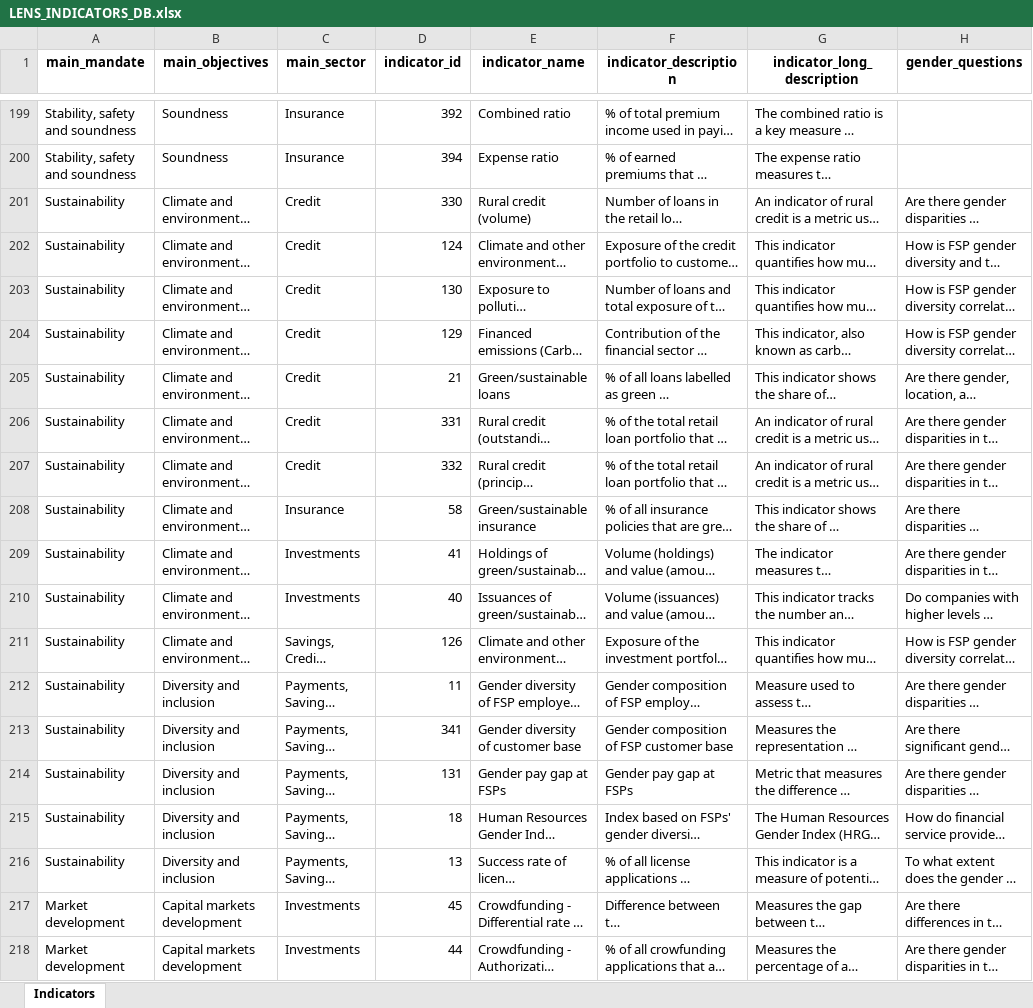
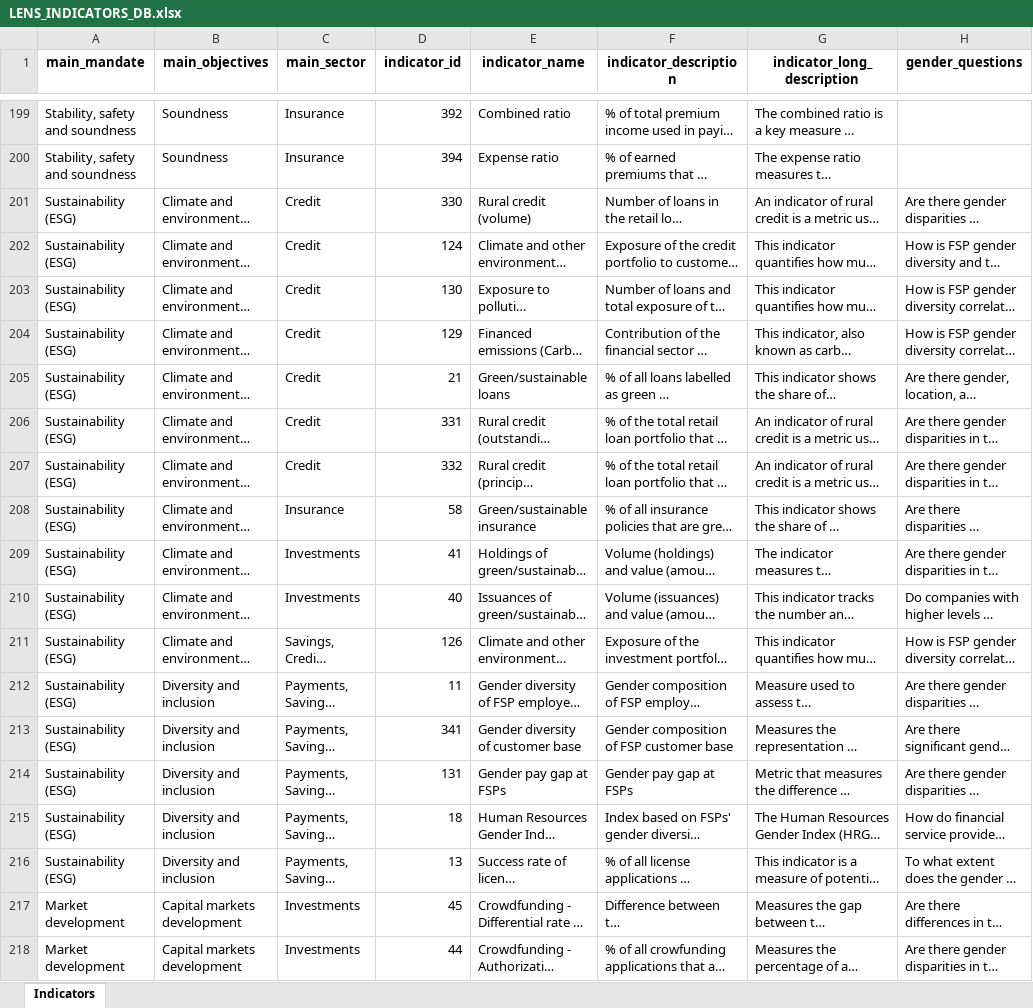
Before and after one commit to pgubb/cgap-sgdd-indicators, an Excel workbook: www/LENS_INDICATORS_DB.xlsx, sheet Indicators, drawn as a sheet; only a part is shown, gaps mark what is left out; long unchanged cells end in …; values as stored, in another font and other column widths than the file's, no borders; the diff names each change by its address in the sheet, - before the commit and + after, or states it on an @@ line.

```diff
--- a/www/LENS_INDICATORS_DB.xlsx (sheet Indicators)
+++ b/www/LENS_INDICATORS_DB.xlsx (sheet Indicators)
-A201:A216 (main_mandate): Sustainability
+A201:A216 (main_mandate): Sustainability (ESG)
```
Also changed, not shown: 3 other files.
